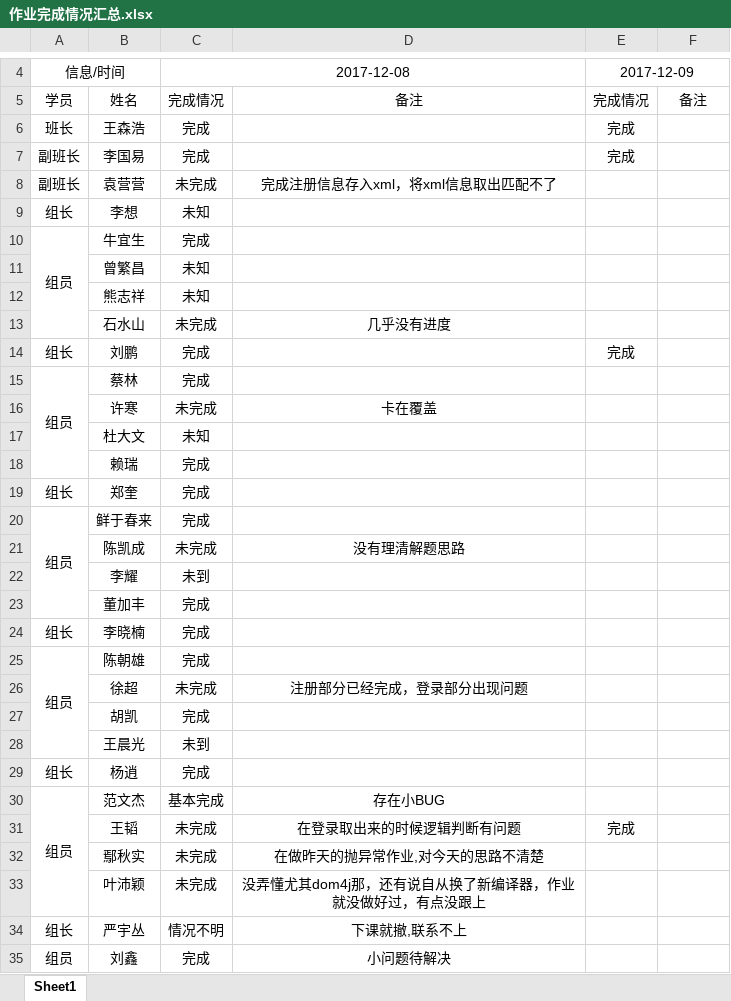
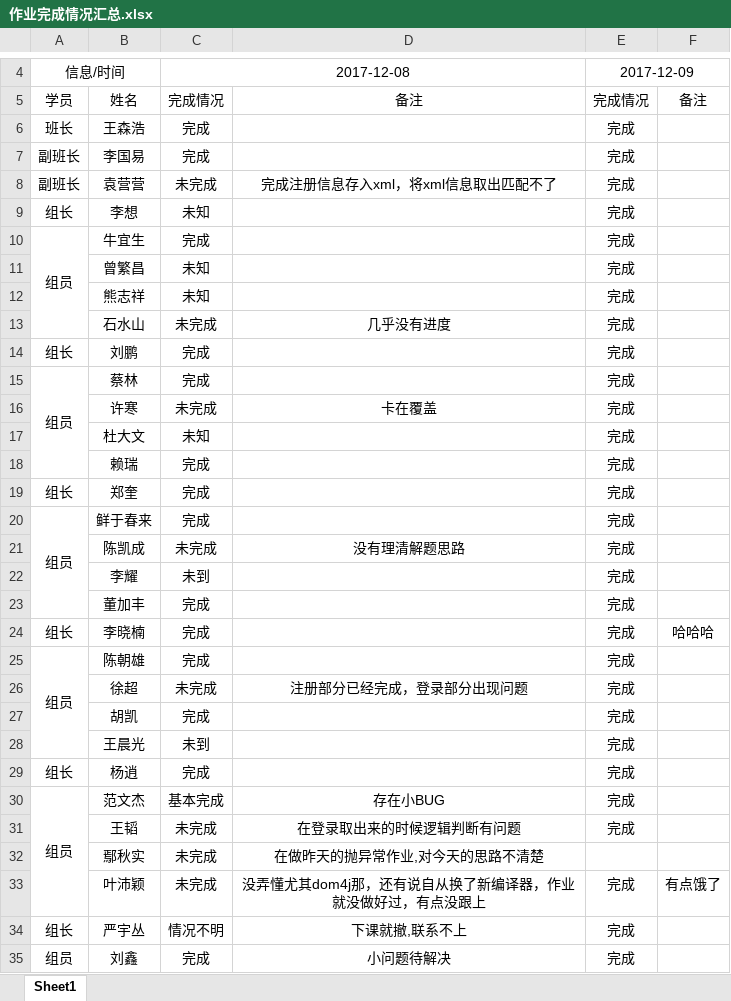
Before and after one commit to Larry21gram/BJT, an Excel workbook: 作业完成情况汇总.xlsx, sheet Sheet1, drawn as a sheet; only a part is shown, gaps mark what is left out; values as stored, in another font and other column widths than the file's, no borders; the diff covers the shown part only; the diff names each change by its address in the sheet, - before the commit and + after, or states it on an @@ line.

Commit message:
Merge branch '叶沛颖' into wangtao

```diff
--- a/作业完成情况汇总.xlsx (sheet Sheet1)
+++ b/作业完成情况汇总.xlsx (sheet Sheet1)
-E8:E13: (empty)
+E8:E13: 完成
-E15:E30: (empty)
+E15:E30: 完成
-F24: (empty)
+F24: 哈哈哈
-E33:E35: (empty)
+E33:E35: 完成
-F33: (empty)
+F33: 有点饿了
```
Also changed, not shown: 3 edited cells elsewhere in this sheet.
